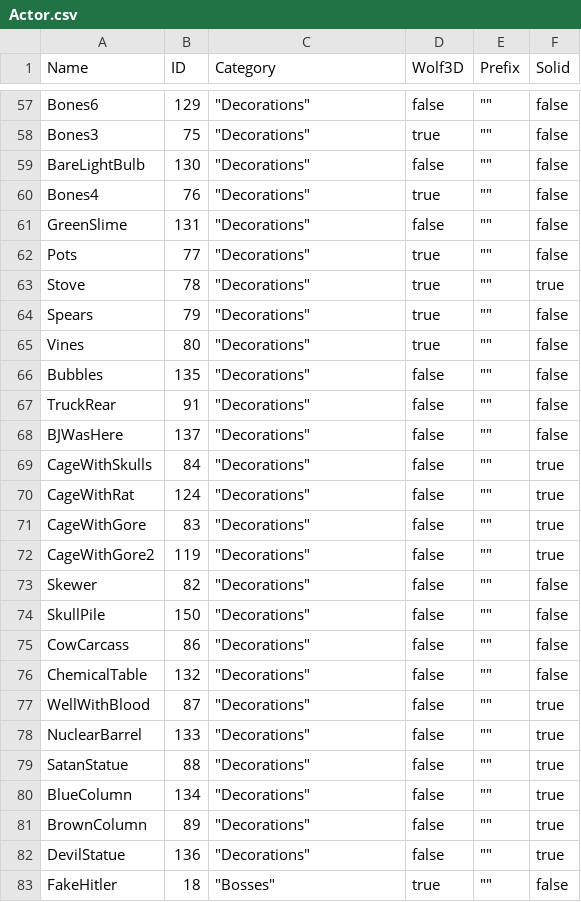
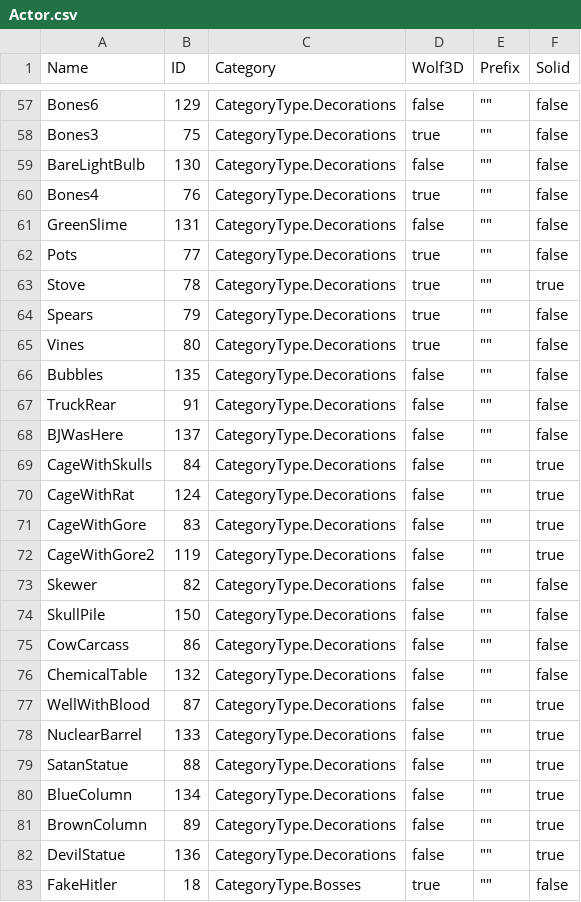
Before and after one commit to davidaramant/tiledriver, a CSV file: Tiledriver/Tiledriver.Core/Wolf3D/Actor.csv, drawn as a sheet; only a part is shown, gaps mark what is left out; the diff covers the shown part only; the diff names each change by its address in the sheet, - before the commit and + after, or states it on an @@ line.

```diff
--- a/Tiledriver/Tiledriver.Core/Wolf3D/Actor.csv
+++ b/Tiledriver/Tiledriver.Core/Wolf3D/Actor.csv
-C57:C82 (Category): "Decorations"
+C57:C82 (Category): CategoryType.Decorations
-C83 (Category): "Bosses"
+C83 (Category): CategoryType.Bosses
```
Also changed, not shown: 119 edited cells elsewhere in this file, 9 other files.
